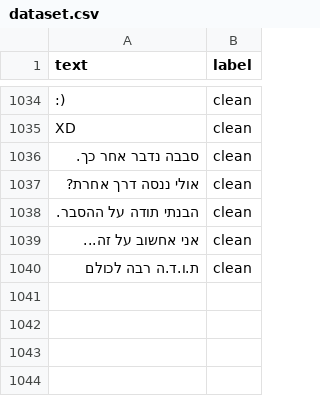
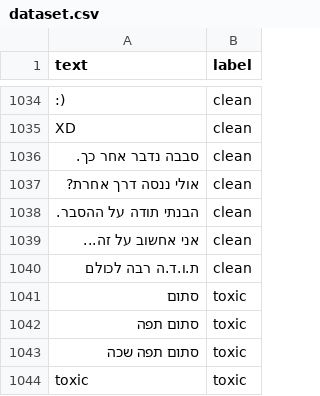
Before and after one commit to gilbit2374/acaton-2026, a CSV file: dataset.csv, drawn as a sheet; only a part is shown, gaps mark what is left out.

```diff
--- a/dataset.csv
+++ b/dataset.csv
@@ -1040 +1040,5 @@ XD,clean
 ת.ו.ד.ה רבה לכולם,clean
+סתום,toxic
+סתום תפה,toxic
+סתום תפה שכה,toxic
+toxic,toxic
```
Also changed, not shown: 1 other file.
